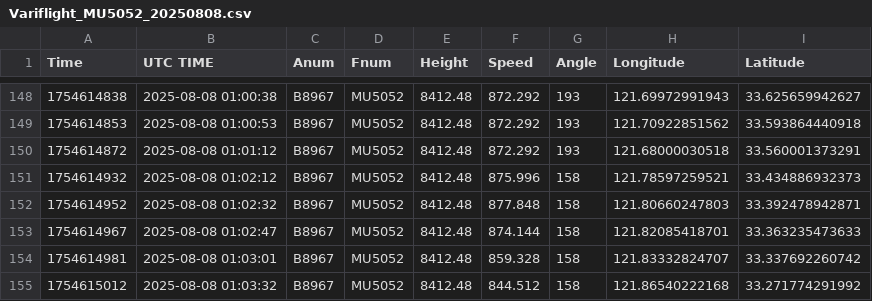
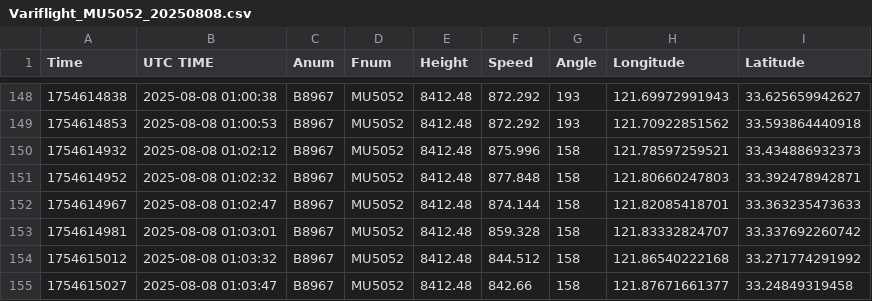
Before and after one commit to wu-ys/wheredidIgo, a CSV file: flights/csv/Variflight_MU5052_20250808.csv, drawn as a sheet; only a part is shown, gaps mark what is left out; the shorter side is filled out with more unchanged rows; the diff names each change by its address in the sheet, - before the commit and + after, or states it on an @@ line.

```diff
--- a/flights/csv/Variflight_MU5052_20250808.csv
+++ b/flights/csv/Variflight_MU5052_20250808.csv
-row 150: 1754614872 | 2025-08-08 01:01:12 | B8967 | MU5052 | 8412.48 | 872.292 | 193 | 121.68000030518 | 33.560001373291
```
Also changed, not shown: flights/csv/Variflight_MU6514_20250909.csv, 2 other files.
